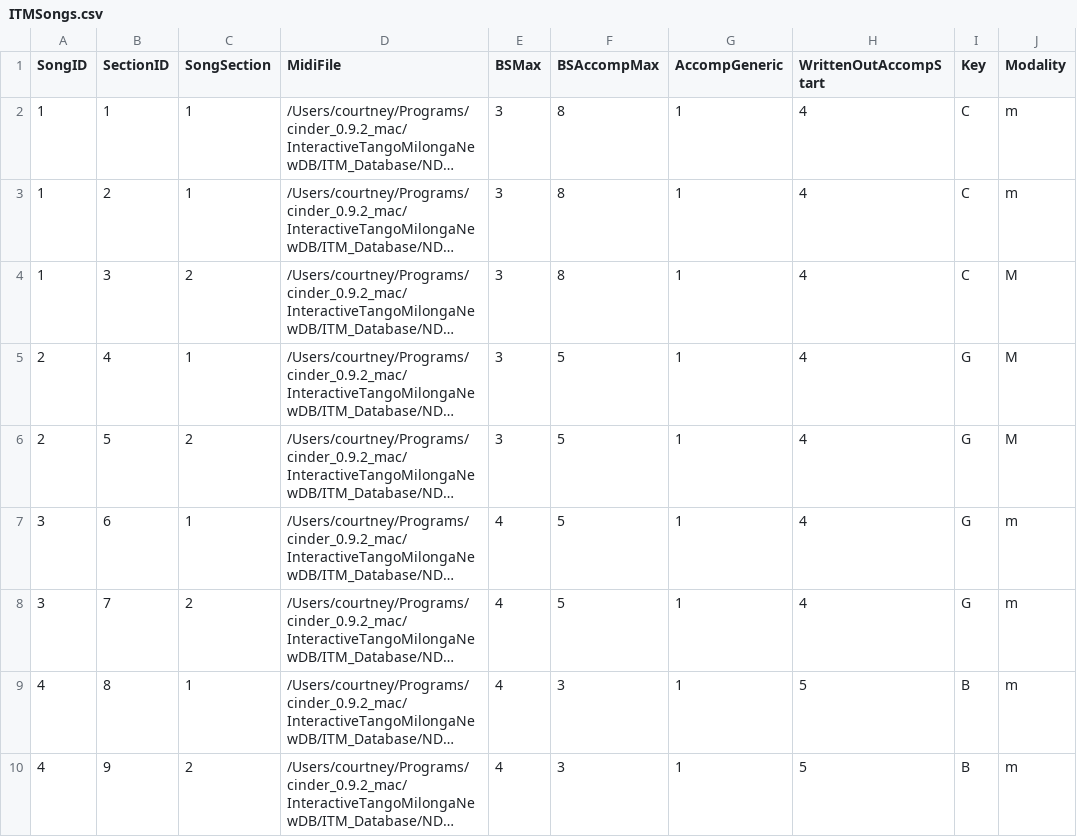
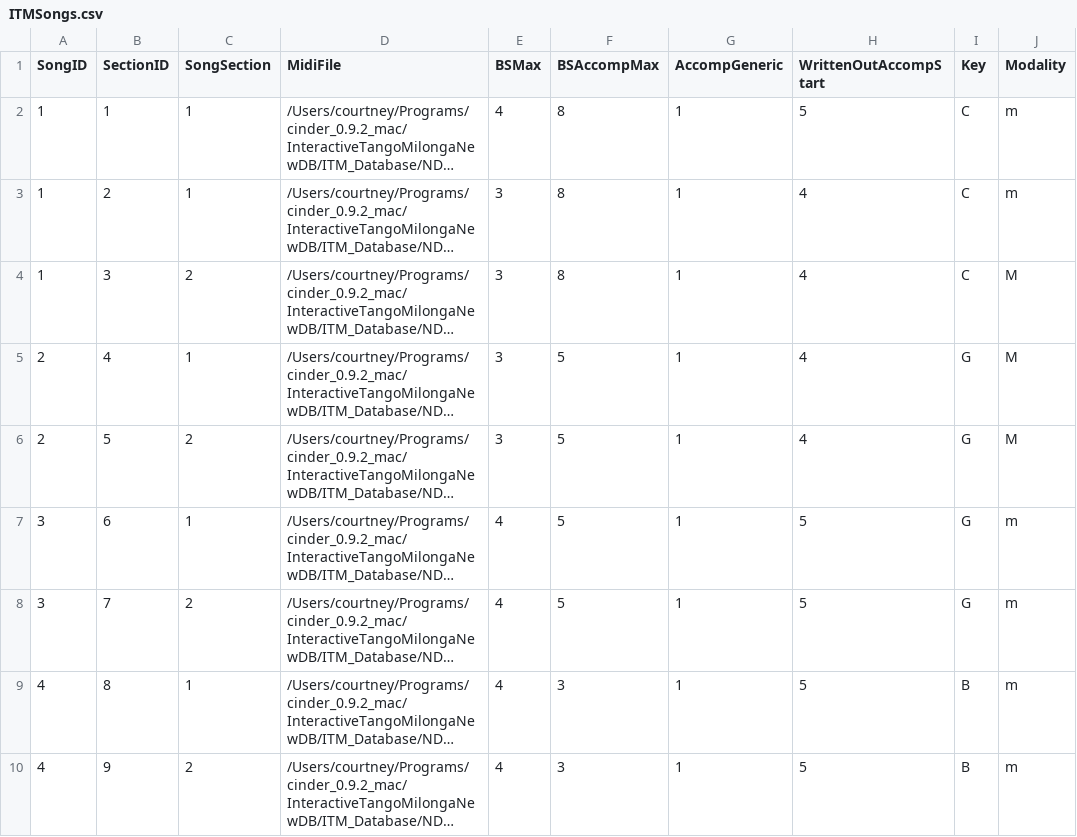
Before and after one commit to redsonola/ITM, a CSV file: ITM_Database/ITMSongs.csv, drawn as a sheet; only a part is shown; long unchanged cells end in …; the diff names each change by its address in the sheet, - before the commit and + after, or states it on an @@ line.

```diff
--- a/ITM_Database/ITMSongs.csv
+++ b/ITM_Database/ITMSongs.csv
-E2 (BSMax): 3
+E2 (BSMax): 4
-H2 (WrittenOutAccompStart): 4
+H2 (WrittenOutAccompStart): 5
-H7:H8 (WrittenOutAccompStart): 4
+H7:H8 (WrittenOutAccompStart): 5
```
Also changed, not shown: ITM_Database/NDB/Instruments.csv, 8 other files.
